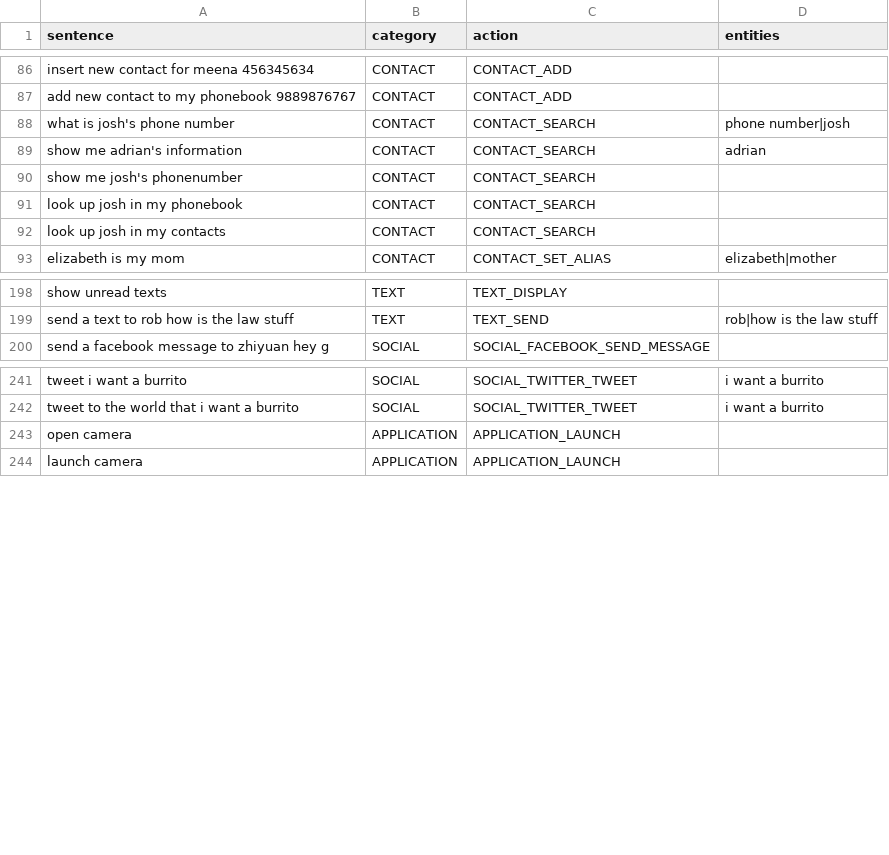
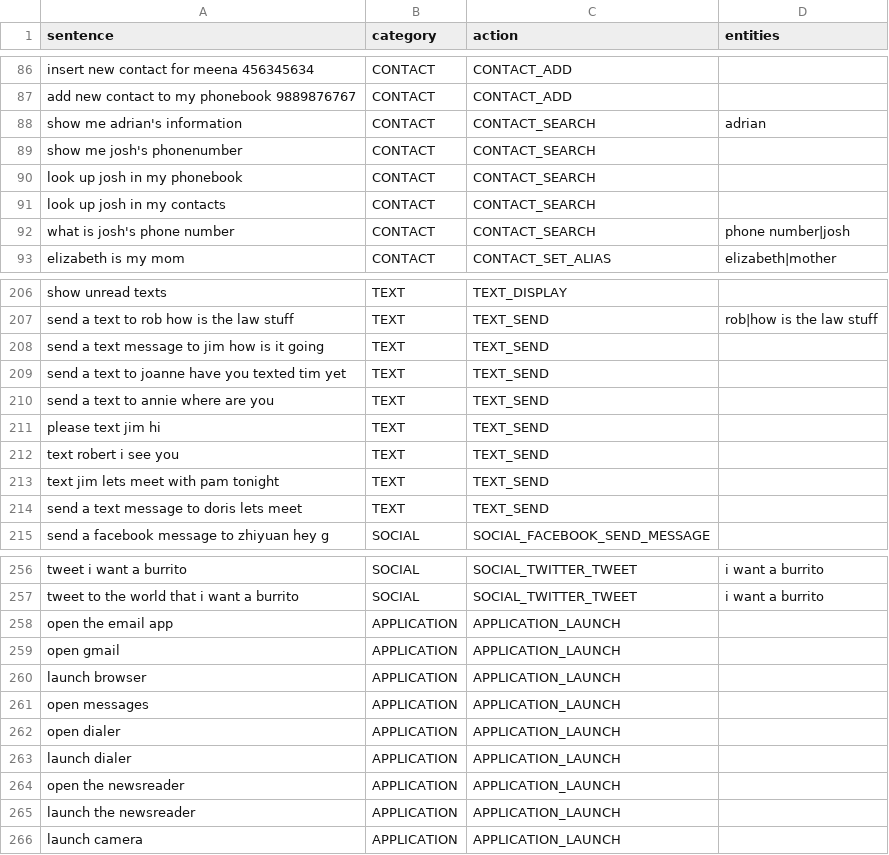
Before and after one commit to jtsui/maluuba, a CSV file: test_all.csv, drawn as a sheet; only a part is shown, gaps mark what is left out; the diff covers the shown part only.

```diff
--- a/test_all.csv
+++ b/test_all.csv
@@ -87,3 +87,2 @@ insert new contact for meena 456345634,CONTACT,CONTACT_ADD,
 add new contact to my phonebook 9889876767,CONTACT,CONTACT_ADD,
-what is josh's phone number,CONTACT,CONTACT_SEARCH,phone number|josh
 show me adrian's information,CONTACT,CONTACT_SEARCH,adrian
@@ -92,2 +91,3 @@ look up josh in my phonebook,CONTACT,CONTACT_SEARCH,
 look up josh in my contacts,CONTACT,CONTACT_SEARCH,
+what is josh's phone number,CONTACT,CONTACT_SEARCH,phone number|josh
 elizabeth is my mom,CONTACT,CONTACT_SET_ALIAS,elizabeth|mother
@@ -199,2 +207,9 @@ show unread texts,TEXT,TEXT_DISPLAY,
 send a text to rob how is the law stuff,TEXT,TEXT_SEND,rob|how is the law stuff
+send a text message to jim how is it going,TEXT,TEXT_SEND,
+send a text to joanne have you texted tim yet,TEXT,TEXT_SEND,
+send a text to annie where are you,TEXT,TEXT_SEND,
+please text jim hi,TEXT,TEXT_SEND,
+text robert i see you,TEXT,TEXT_SEND,
+text jim lets meet with pam tonight,TEXT,TEXT_SEND,
+send a text message to doris lets meet,TEXT,TEXT_SEND,
 send a facebook message to zhiyuan hey g,SOCIAL,SOCIAL_FACEBOOK_SEND_MESSAGE,
@@ -242,3 +257,10 @@ tweet i want a burrito,SOCIAL,SOCIAL_TWITTER_TWEET,i want a burrito
 tweet to the world that i want a burrito,SOCIAL,SOCIAL_TWITTER_TWEET,i want a burrito
-open camera,APPLICATION,APPLICATION_LAUNCH,
+open the email app,APPLICATION,APPLICATION_LAUNCH,
+open gmail,APPLICATION,APPLICATION_LAUNCH,
+launch browser,APPLICATION,APPLICATION_LAUNCH,
+open messages,APPLICATION,APPLICATION_LAUNCH,
+open dialer,APPLICATION,APPLICATION_LAUNCH,
+launch dialer,APPLICATION,APPLICATION_LAUNCH,
+open the newsreader,APPLICATION,APPLICATION_LAUNCH,
+launch the newsreader,APPLICATION,APPLICATION_LAUNCH,
 launch camera,APPLICATION,APPLICATION_LAUNCH,
```
Also changed, not shown: 21 added rows and 1 edited cell elsewhere in this file, test_all_output.csv, 2 other files.
